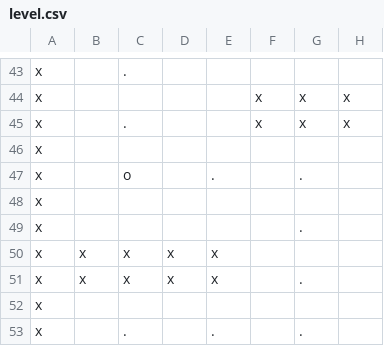
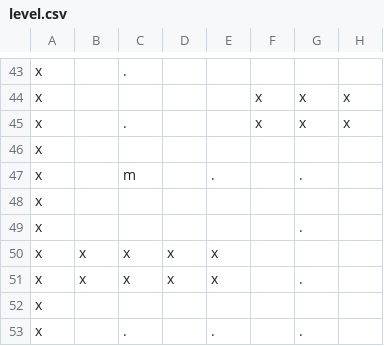
Before and after one commit to coli-geonwoo/pacman_v2, a CSV file: src/main/resources/level/level.csv, drawn as a sheet; only a part is shown, gaps mark what is left out; the diff names each change by its address in the sheet, - before the commit and + after, or states it on an @@ line.

```diff
--- a/src/main/resources/level/level.csv
+++ b/src/main/resources/level/level.csv
-C47: o
+C47: m
```
Also changed, not shown: 10 other files.
